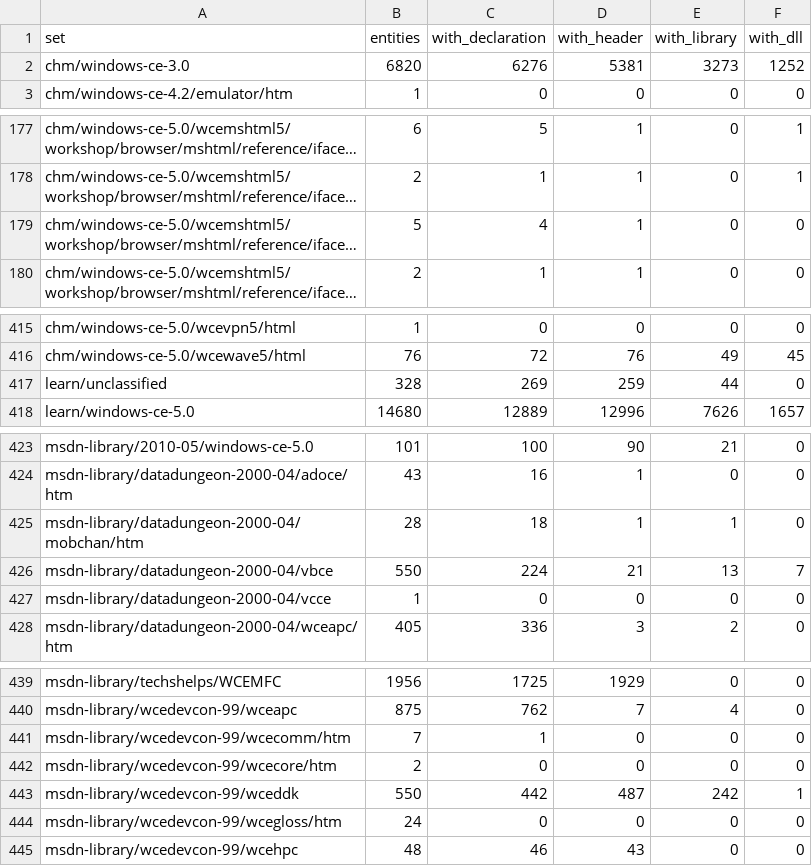
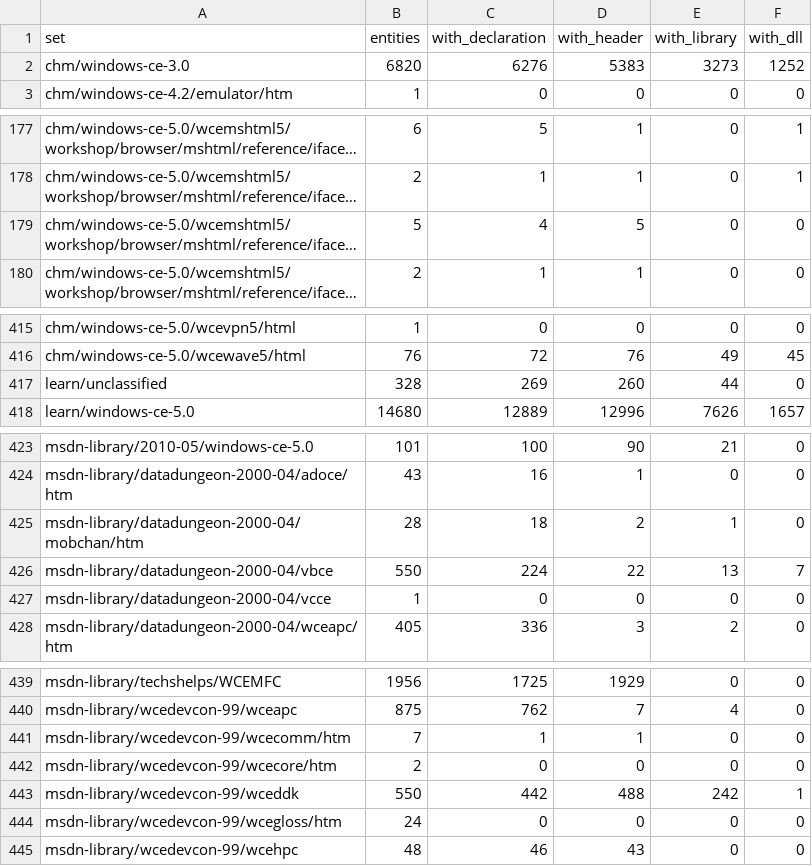
Before and after one commit to kagurasumusun/wince-corpus, a TSV file: knowledge/kb/sets.tsv, drawn as a sheet; only a part is shown, gaps mark what is left out; long unchanged cells end in …; the diff covers the shown part only; the diff names each change by its address in the sheet, - before the commit and + after, or states it on an @@ line.

```diff
--- a/knowledge/kb/sets.tsv
+++ b/knowledge/kb/sets.tsv
-D2 (with_header): 5381
+D2 (with_header): 5383
-D179 (with_header): 1
+D179 (with_header): 5
-D417 (with_header): 259
+D417 (with_header): 260
-D425 (with_header): 1
+D425 (with_header): 2
-D426 (with_header): 21
+D426 (with_header): 22
-D441 (with_header): 0
+D441 (with_header): 1
-D443 (with_header): 487
+D443 (with_header): 488
```
Also changed, not shown: 2 edited cells elsewhere in this file, knowledge/kb/libraries.tsv, knowledge/reports/coverage-by-tree.tsv, 11 other files.
